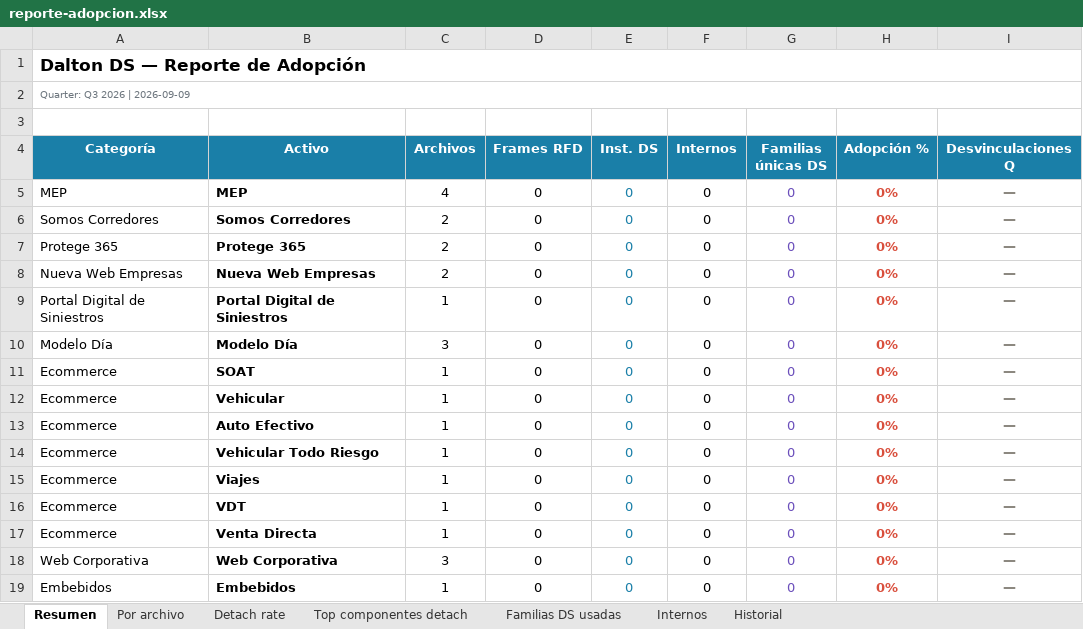
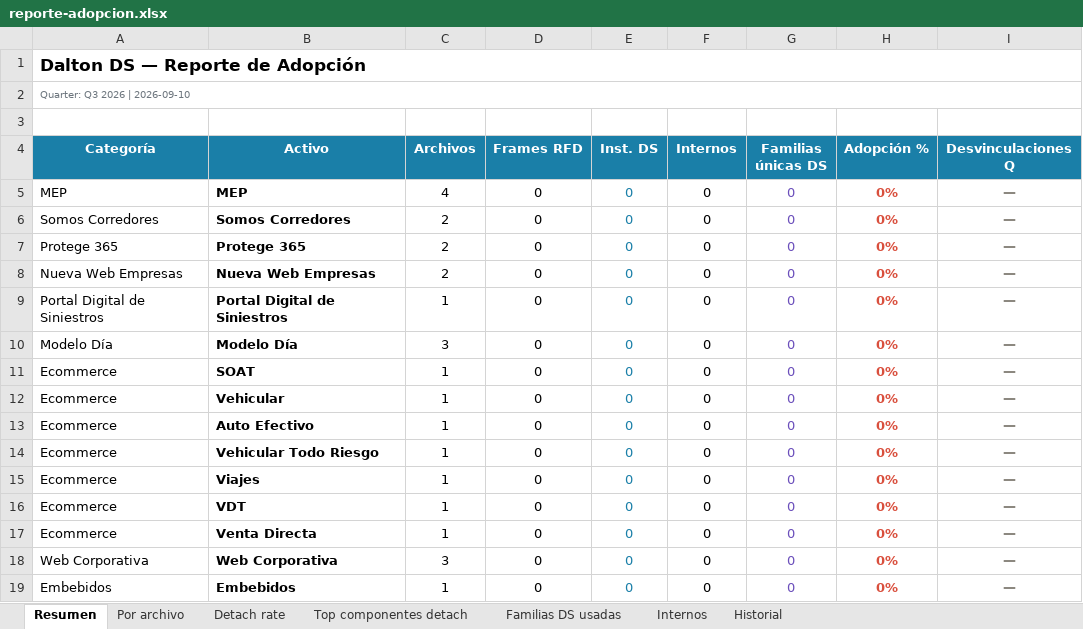
Before and after one commit to Lichadri/dalton-adoption-dashboard, an Excel workbook: docs/reporte-adopcion.xlsx, sheet Resumen, drawn as a sheet; values as stored, in another font and other column widths than the file's, no borders; the diff names each change by its address in the sheet, - before the commit and + after, or states it on an @@ line.

```diff
--- a/docs/reporte-adopcion.xlsx (sheet Resumen)
+++ b/docs/reporte-adopcion.xlsx (sheet Resumen)
-A2 (Categoría): Quarter: Q3 2026 | 2026-09-09
+A2 (Categoría): Quarter: Q3 2026 | 2026-09-10
```
Also changed, not shown: sheet Historial, 2 other files.
